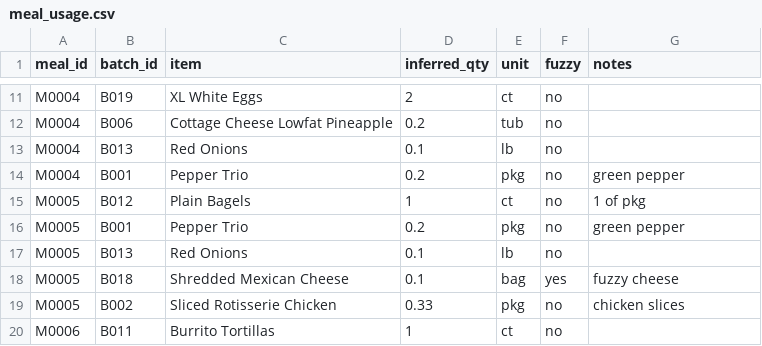
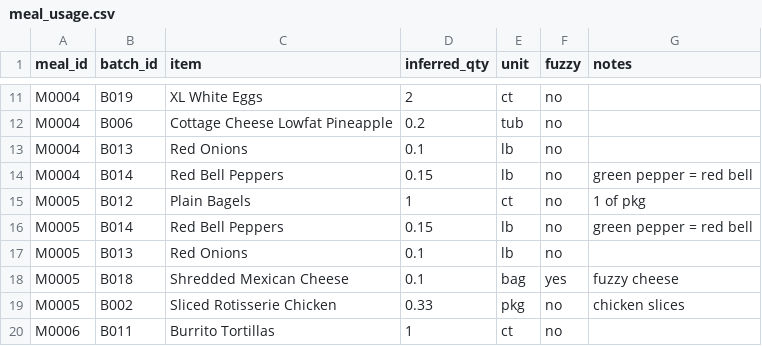
Before and after one commit to 5arjun/grocery-tracker, a CSV file: docs/data/meal_usage.csv, drawn as a sheet; only a part is shown, gaps mark what is left out; the diff covers the shown part only.

```diff
--- a/docs/data/meal_usage.csv
+++ b/docs/data/meal_usage.csv
@@ -13,5 +13,5 @@ M0004,B006,Cottage Cheese Lowfat Pineapple,0.2,tub,no,
 M0004,B013,Red Onions,0.1,lb,no,
-M0004,B001,Pepper Trio,0.2,pkg,no,green pepper
+M0004,B014,Red Bell Peppers,0.15,lb,no,green pepper = red bell
 M0005,B012,Plain Bagels,1,ct,no,1 of pkg
-M0005,B001,Pepper Trio,0.2,pkg,no,green pepper
+M0005,B014,Red Bell Peppers,0.15,lb,no,green pepper = red bell
 M0005,B013,Red Onions,0.1,lb,no,
```
Also changed, not shown: 13 edited cells elsewhere in this file, docs/data/inventory.csv, docs/data/meals.csv, 1 other file.
